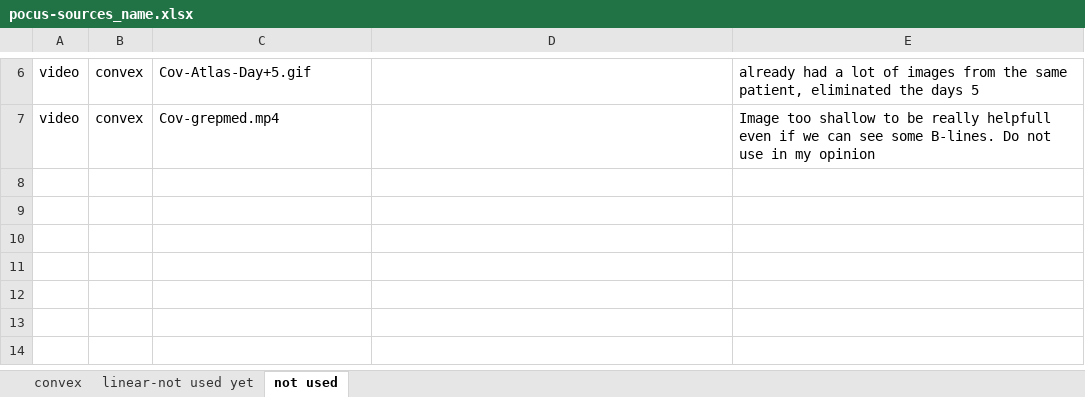
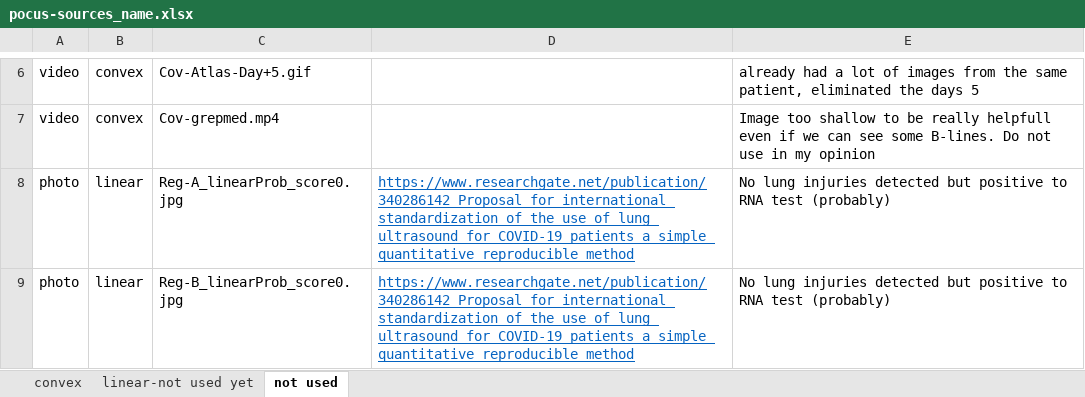
Before and after one commit to jannisborn/covid19_ultrasound, an Excel workbook: data_pocus/pocus-sources_name.xlsx, sheet not used, drawn as a sheet; only a part is shown, gaps mark what is left out; values as stored, in another font and other column widths than the file's, no borders; the diff names each change by its address in the sheet, - before the commit and + after, or states it on an @@ line.

Commit message:
update

```diff
--- a/data_pocus/pocus-sources_name.xlsx (sheet not used)
+++ b/data_pocus/pocus-sources_name.xlsx (sheet not used)
+row 8: photo | linear | Reg-A_linearProb_score0.jpg | https://www.researchgate.net/publication/340286142_Proposal_for_international_standardization_of_the_use_of_lung_ultrasound_for_COVID-19_patients_a_simple_quantitative_reproducible_method | No lung injuries detected but positive to RNA test (probably)
+row 9: photo | linear | Reg-B_linearProb_score0.jpg | https://www.researchgate.net/publication/340286142_Proposal_for_international_standardization_of_the_use_of_lung_ultrasound_for_COVID-19_patients_a_simple_quantitative_reproducible_method | No lung injuries detected but positive to RNA test (probably)
```
Also changed, not shown: sheet linear-not used yet.
